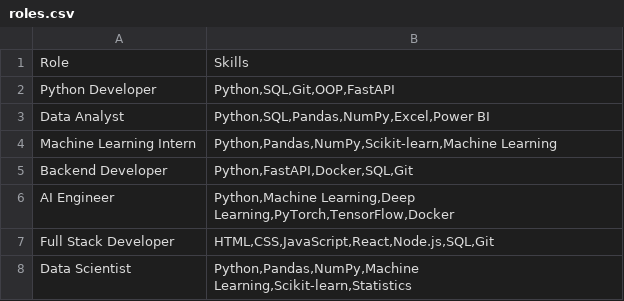
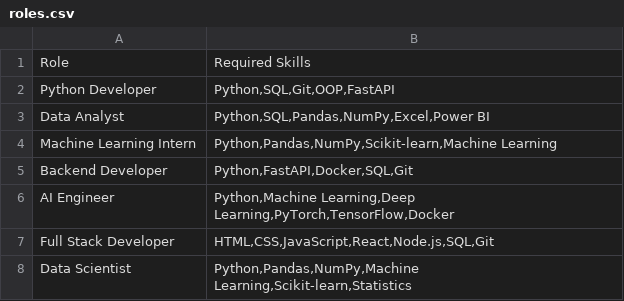
Before and after one commit to rudreshpatil05/skillpilot-ai, a CSV file: data/roles.csv, drawn as a sheet.

```diff
--- a/data/roles.csv
+++ b/data/roles.csv
@@ -1,2 +1,2 @@
-Role,Skills
+Role,Required Skills
 Python Developer,"Python,SQL,Git,OOP,FastAPI"
```
Also changed, not shown: 5 other files.
